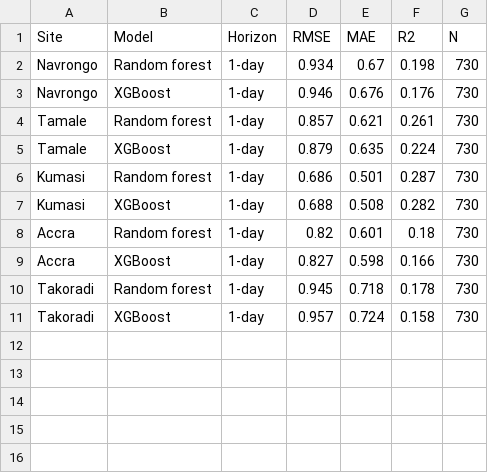
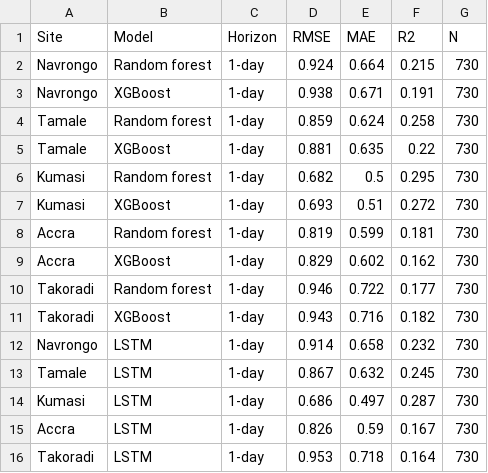
Before and after one commit to kudumens/capstone-solar-ghana, a CSV file: results/ml_1day_metrics.csv, drawn as a sheet.

Commit message:
Draft Final Results pending additional reviews

```diff
--- a/results/ml_1day_metrics.csv
+++ b/results/ml_1day_metrics.csv
@@ -1,11 +1,16 @@
 Site,Model,Horizon,RMSE,MAE,R2,N
-Navrongo,Random forest,1-day,0.934,0.67,0.198,730
-Navrongo,XGBoost,1-day,0.946,0.676,0.176,730
-Tamale,Random forest,1-day,0.857,0.621,0.261,730
-Tamale,XGBoost,1-day,0.879,0.635,0.224,730
-Kumasi,Random forest,1-day,0.686,0.501,0.287,730
-Kumasi,XGBoost,1-day,0.688,0.508,0.282,730
-Accra,Random forest,1-day,0.82,0.601,0.18,730
-Accra,XGBoost,1-day,0.827,0.598,0.166,730
-Takoradi,Random forest,1-day,0.945,0.718,0.178,730
-Takoradi,XGBoost,1-day,0.957,0.724,0.158,730
+Navrongo,Random forest,1-day,0.924,0.664,0.215,730
+Navrongo,XGBoost,1-day,0.938,0.671,0.191,730
+Tamale,Random forest,1-day,0.859,0.624,0.258,730
+Tamale,XGBoost,1-day,0.881,0.635,0.22,730
+Kumasi,Random forest,1-day,0.682,0.5,0.295,730
+Kumasi,XGBoost,1-day,0.693,0.51,0.272,730
+Accra,Random forest,1-day,0.819,0.599,0.181,730
+Accra,XGBoost,1-day,0.829,0.602,0.162,730
+Takoradi,Random forest,1-day,0.946,0.722,0.177,730
+Takoradi,XGBoost,1-day,0.943,0.716,0.182,730
+Navrongo,LSTM,1-day,0.914,0.658,0.232,730
+Tamale,LSTM,1-day,0.867,0.632,0.245,730
+Kumasi,LSTM,1-day,0.686,0.497,0.287,730
+Accra,LSTM,1-day,0.826,0.59,0.167,730
+Takoradi,LSTM,1-day,0.953,0.718,0.164,730
```
Also changed, not shown: results/ml_feature_importance_1day.csv, results/ml_vs_dhr_1day.csv, 45 other files.
